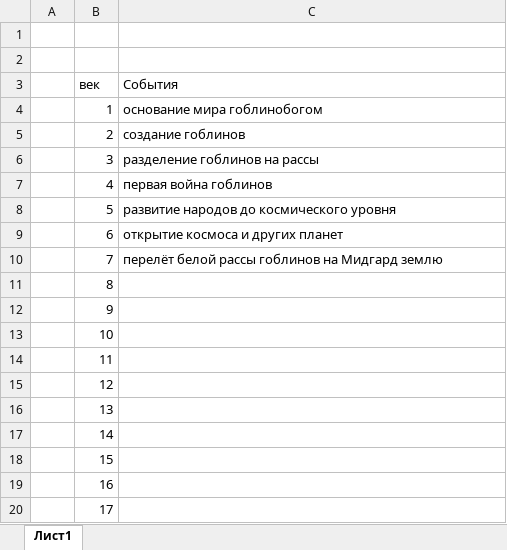
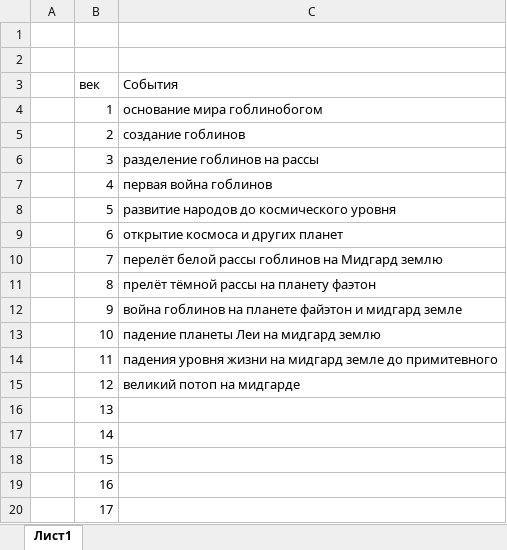
Before and after one commit to ARTURITPRO/task-1-git, an Excel workbook: Подсчёт хронологических событий.xlsx, sheet Лист1, drawn as a sheet; only a part is shown; values as stored, in another font and other column widths than the file's, no borders; the diff names each change by its address in the sheet, - before the commit and + after, or states it on an @@ line.

Commit message:
Добавление хронологии до п12 в файл подсчёт хрон событий

```diff
--- a/Подсчёт хронологических событий.xlsx (sheet Лист1)
+++ b/Подсчёт хронологических событий.xlsx (sheet Лист1)
-C11 (События): (empty)
+C11 (События): прелёт тёмной рассы на планету фаэтон
-C12 (События): (empty)
+C12 (События): война гоблинов на планете файэтон и мидгард земле
-C13 (События): (empty)
+C13 (События): падение планеты Леи на мидгард землю
-C14 (События): (empty)
+C14 (События): падения уровня жизни на мидгард земле до примитевного
-C15 (События): (empty)
+C15 (События): великий потоп на мидгарде
```
